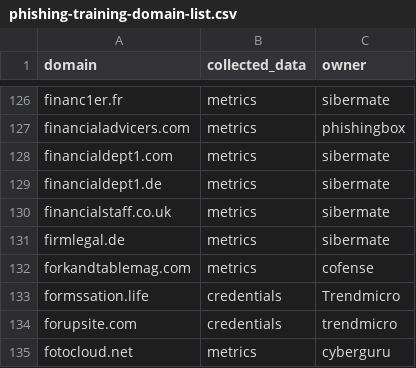
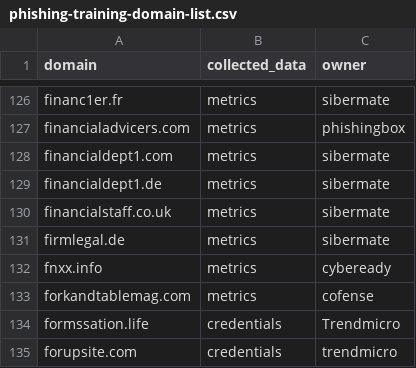
Before and after one commit to emidaniel/phishing-training-domain-list, a CSV file: phishing-training-domain-list.csv, drawn as a sheet; only a part is shown, gaps mark what is left out; the shorter side is filled out with more unchanged rows.

Commit message:
Add fnxx.info

```diff
--- a/phishing-training-domain-list.csv
+++ b/phishing-training-domain-list.csv
@@ -131,2 +131,3 @@ financialstaff.co.uk,metrics,sibermate
 firmlegal.de,metrics,sibermate
+fnxx.info,metrics,cybeready
 forkandtablemag.com,metrics,cofense
```
